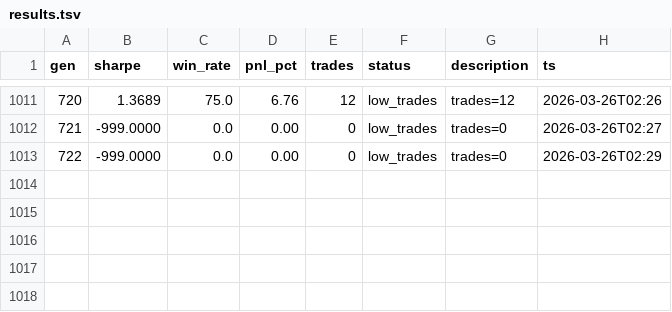
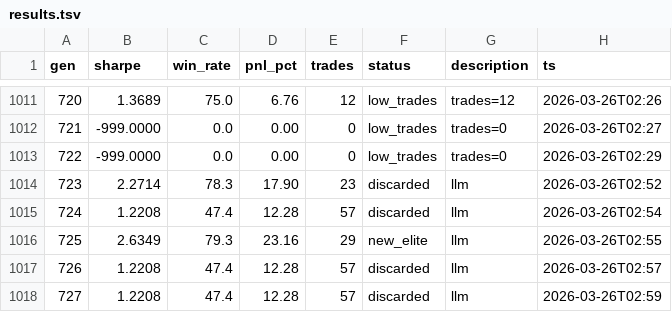
Before and after one commit to payindaman-wq/Personal-Trading-Bots, a TSV file: research/swing/results.tsv, drawn as a sheet; only a part is shown, gaps mark what is left out.

```diff
--- a/research/swing/results.tsv
+++ b/research/swing/results.tsv
@@ -1013 +1013,6 @@ gen	sharpe	win_rate	pnl_pct	trades	status	description	ts
 722	-999.0000	0.0	0.00	0	low_trades	trades=0	2026-03-26T02:29
+723	2.2714	78.3	17.90	23	discarded	llm	2026-03-26T02:52
+724	1.2208	47.4	12.28	57	discarded	llm	2026-03-26T02:54
+725	2.6349	79.3	23.16	29	new_elite	llm	2026-03-26T02:55
+726	1.2208	47.4	12.28	57	discarded	llm	2026-03-26T02:57
+727	1.2208	47.4	12.28	57	discarded	llm	2026-03-26T02:59
```
Also changed, not shown: research/day/results.tsv, 10 other files.
